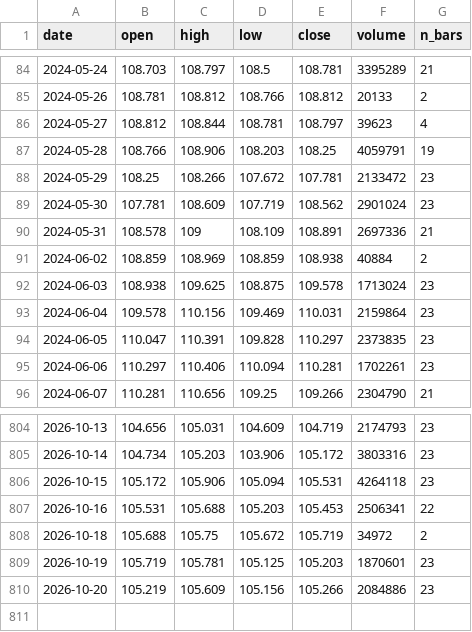
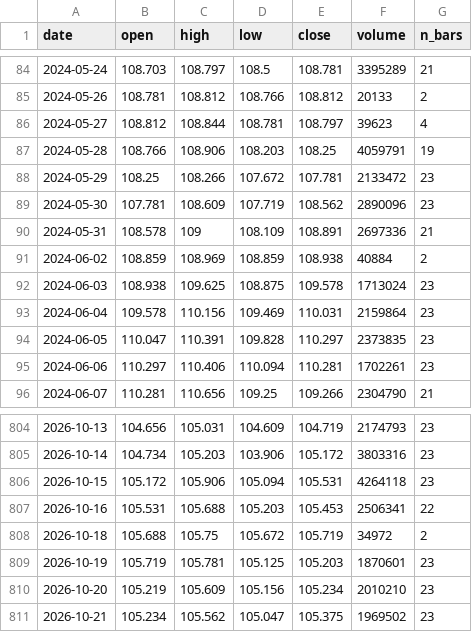
Before and after one commit to olehakengo-svg/fx-ai-trader, a CSV file: data/external/rate_anchor/zn_f_daily.csv, drawn as a sheet; only a part is shown, gaps mark what is left out.

```diff
--- a/data/external/rate_anchor/zn_f_daily.csv
+++ b/data/external/rate_anchor/zn_f_daily.csv
@@ -88,3 +88,3 @@ date,open,high,low,close,volume,n_bars
 2024-05-29,108.25,108.266,107.672,107.781,2133472,23
-2024-05-30,107.781,108.609,107.719,108.562,2901024,23
+2024-05-30,107.781,108.609,107.719,108.562,2890096,23
 2024-05-31,108.578,109,108.109,108.891,2697336,21
@@ -809,2 +809,3 @@ date,open,high,low,close,volume,n_bars
 2026-10-19,105.719,105.781,105.125,105.203,1870601,23
-2026-10-20,105.219,105.609,105.156,105.266,2084886,23
+2026-10-20,105.219,105.609,105.156,105.234,2010210,23
+2026-10-21,105.234,105.562,105.047,105.375,1969502,23
```
Also changed, not shown: data/external/rate_anchor/jgb_yields.csv, data/external/rate_anchor/us_treasury_yields.csv, 2 other files.
